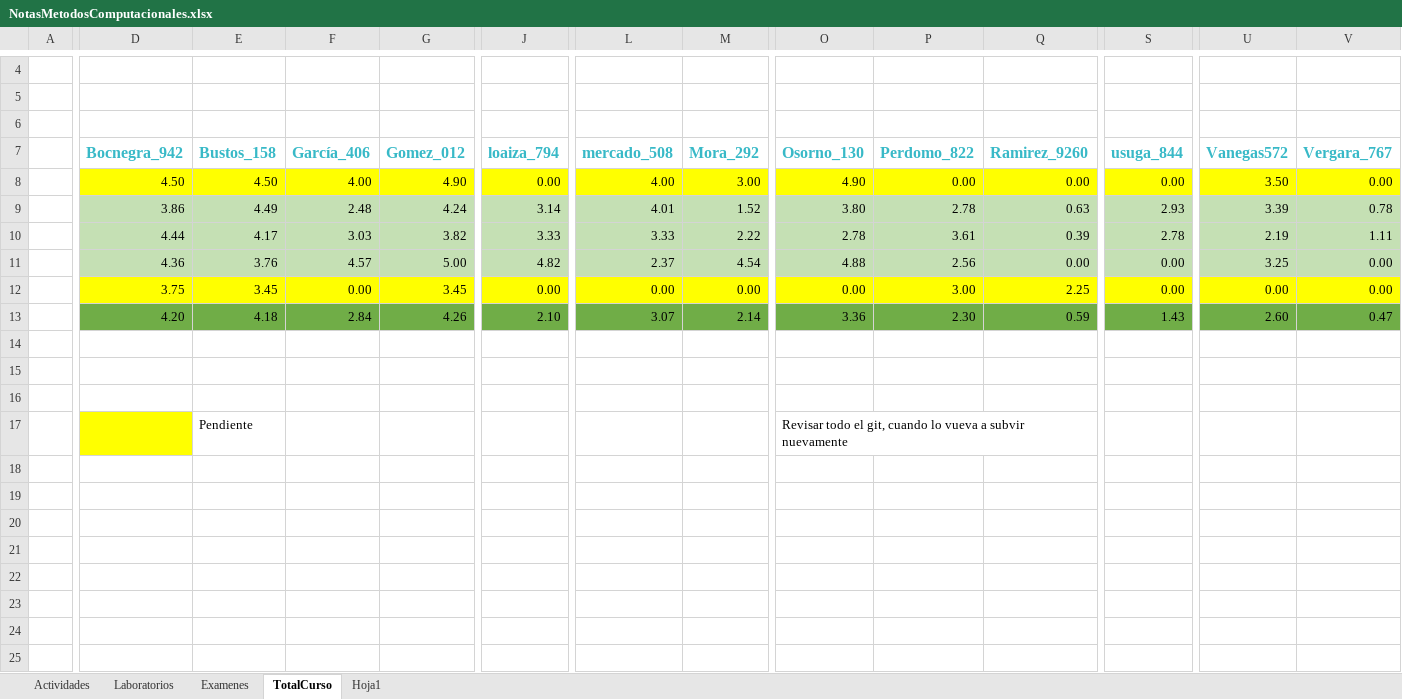
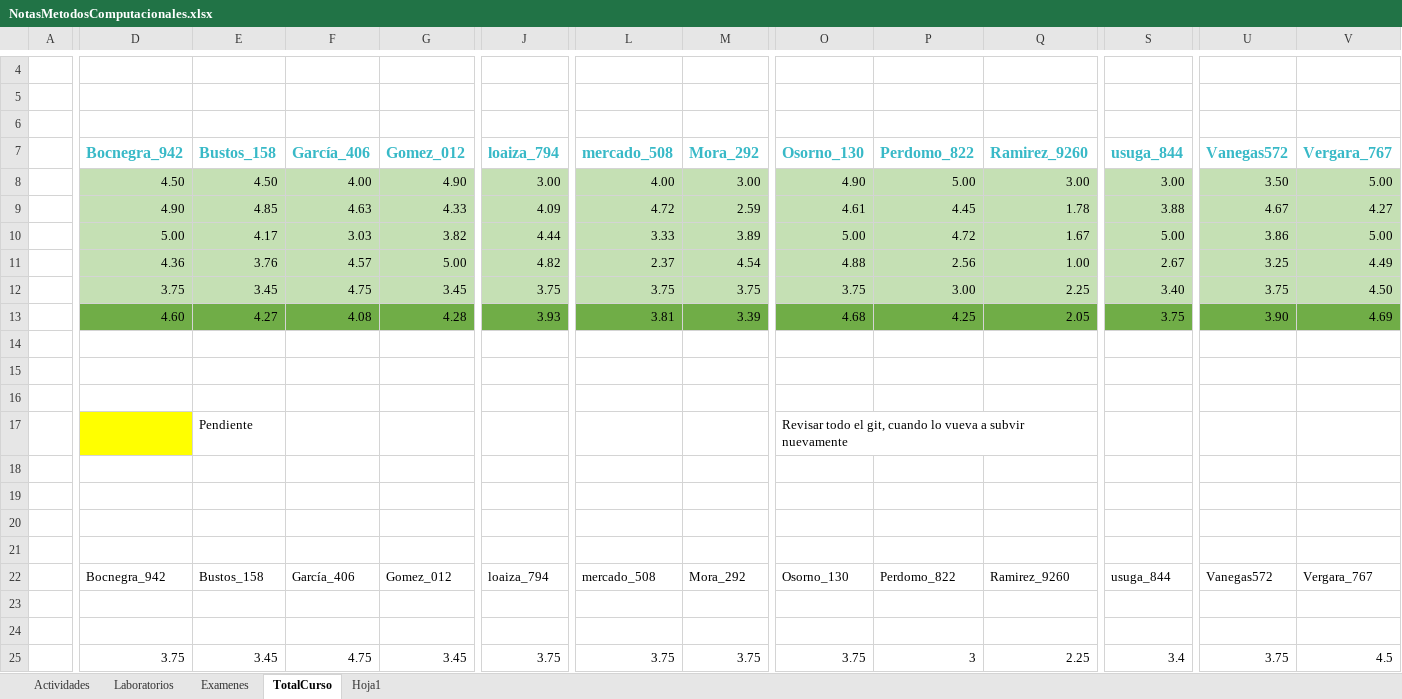
Before and after one commit to hernansalinas/CursoMetodosComputacionales, an Excel workbook: NotasMetodosComputacionales.xlsx, sheet TotalCurso, drawn as a sheet; only a part is shown, gaps mark what is left out; values as stored, in another font and other column widths than the file's, no borders; removed rows and columns are numbered as before the commit, all else as after; rows hold the shown columns only; the diff covers the shown part only; the diff names each change by its address in the sheet, - before the commit and + after, or states it on an @@ line.

```diff
--- a/NotasMetodosComputacionales.xlsx (sheet TotalCurso)
+++ b/NotasMetodosComputacionales.xlsx (sheet TotalCurso)
-D8:V8 fill: #FFFF00
+D8:V8 fill: #C5E0B4
-J8 (loaiza_794): 0.00
+J8 (loaiza_794): 3.00
-P8 (Perdomo_822): 0.00
+P8 (Perdomo_822): 5.00
-Q8 (Ramirez_9260): 0.00
+Q8 (Ramirez_9260): 3.00
-S8 (usuga_844): 0.00
+S8 (usuga_844): 3.00
-V8 (Vergara_767): 0.00
+V8 (Vergara_767): 5.00
-row 9:  | 3.86 | 4.49 | 2.48 | 4.24 | 3.14 | 4.01 | 1.52 | 3.80 | 2.78 | 0.63 | 2.93 | 3.39 | 0.78
-row 10:  | 4.44 | 4.17 | 3.03 | 3.82 | 3.33 | 3.33 | 2.22 | 2.78 | 3.61 | 0.39 | 2.78 | 2.19 | 1.11
+row 9:  | 4.90 | 4.85 | 4.63 | 4.33 | 4.09 | 4.72 | 2.59 | 4.61 | 4.45 | 1.78 | 3.88 | 4.67 | 4.27
+row 10:  | 5.00 | 4.17 | 3.03 | 3.82 | 4.44 | 3.33 | 3.89 | 5.00 | 4.72 | 1.67 | 5.00 | 3.86 | 5.00
-Q11 (Ramirez_9260): 0.00
+Q11 (Ramirez_9260): 1.00
-S11 (usuga_844): 0.00
+S11 (usuga_844): 2.67
-V11 (Vergara_767): 0.00
+V11 (Vergara_767): 4.49
-D12:V12 fill: #FFFF00
+D12:V12 fill: #C5E0B4
-F12 (García_406): 0.00
+F12 (García_406): 4.75
-J12 (loaiza_794): 0.00
+J12 (loaiza_794): 3.75
-L12 (mercado_508): 0.00
+L12 (mercado_508): 3.75
-M12 (Mora_292): 0.00
+M12 (Mora_292): 3.75
-O12 (Osorno_130): 0.00
+O12 (Osorno_130): 3.75
-S12 (usuga_844): 0.00
+S12 (usuga_844): 3.40
-U12 (Vanegas572): 0.00
+U12 (Vanegas572): 3.75
-V12 (Vergara_767): 0.00
+V12 (Vergara_767): 4.50
-row 13:  | 4.20 | 4.18 | 2.84 | 4.26 | 2.10 | 3.07 | 2.14 | 3.36 | 2.30 | 0.59 | 1.43 | 2.60 | 0.47
+row 13:  | 4.60 | 4.27 | 4.08 | 4.28 | 3.93 | 3.81 | 3.39 | 4.68 | 4.25 | 2.05 | 3.75 | 3.90 | 4.69
+row 18: (empty)
+row 19: (empty)
+row 20: (empty)
+row 21: (empty)
+row 22:  | Bocnegra_942 | Bustos_158 | García_406 | Gomez_012 | loaiza_794 | mercado_508 | Mora_292 | Osorno_130 | Perdomo_822 | Ramirez_9260 | usuga_844 | Vanegas572 | Vergara_767
+row 23: (empty)
+row 24: (empty)
+row 25:  | 3.75 | 3.45 | 4.75 | 3.45 | 3.75 | 3.75 | 3.75 | 3.75 | 3 | 2.25 | 3.4 | 3.75 | 4.5
```
Also changed, not shown: cell formats elsewhere in this sheet, sheet Actividades, sheet Laboratorios, sheet Examenes.
